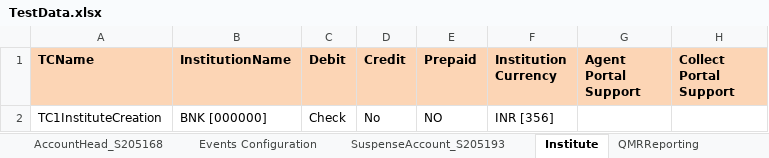
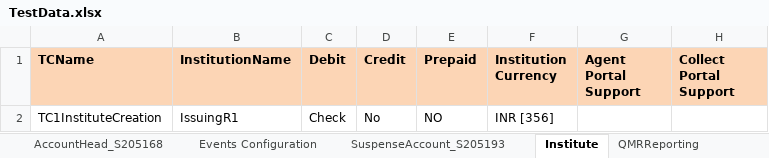
Before and after one commit to scalpovich/TechLarning, an Excel workbook: src/main/resources/config/stage/Data/TestData.xlsx, sheet Institute, drawn as a sheet; only a part is shown; values as stored, in another font and other column widths than the file's, no borders; the diff names each change by its address in the sheet, - before the commit and + after, or states it on an @@ line.

Commit message:
Institution Creation fixes

```diff
--- a/src/main/resources/config/stage/Data/TestData.xlsx (sheet Institute)
+++ b/src/main/resources/config/stage/Data/TestData.xlsx (sheet Institute)
-B2 (InstitutionName): BNK [000000]
+B2 (InstitutionName): IssuingR1
```
Also changed, not shown: 10 other files.
